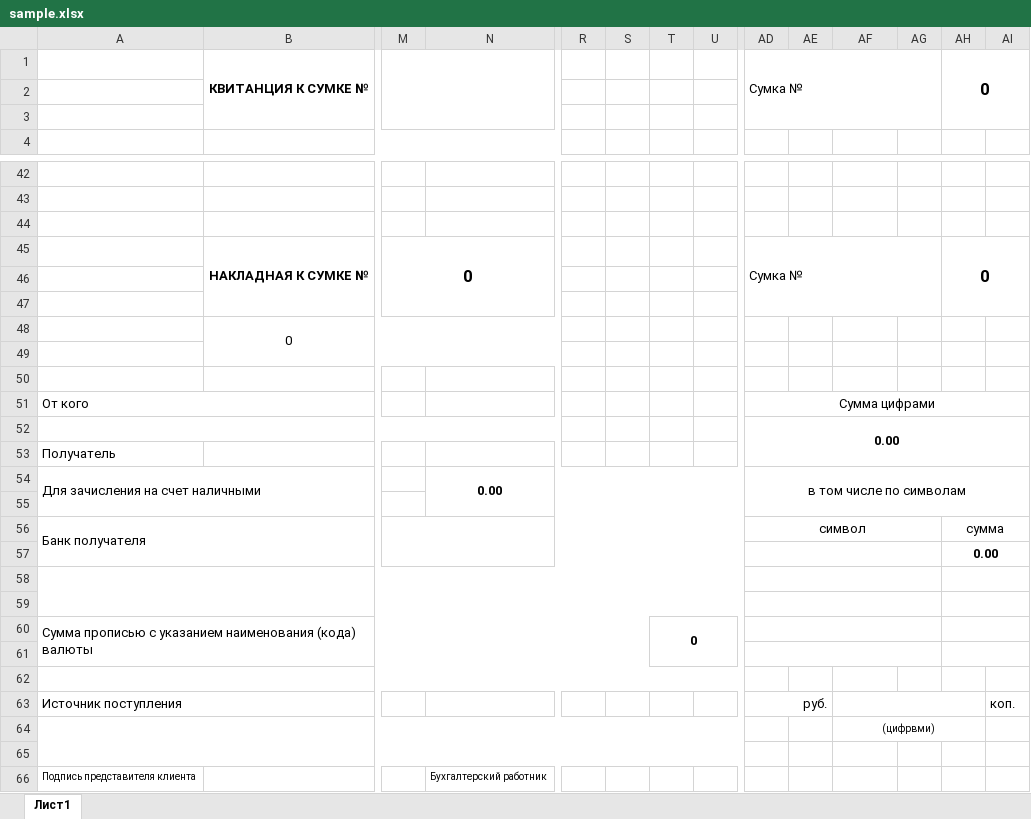
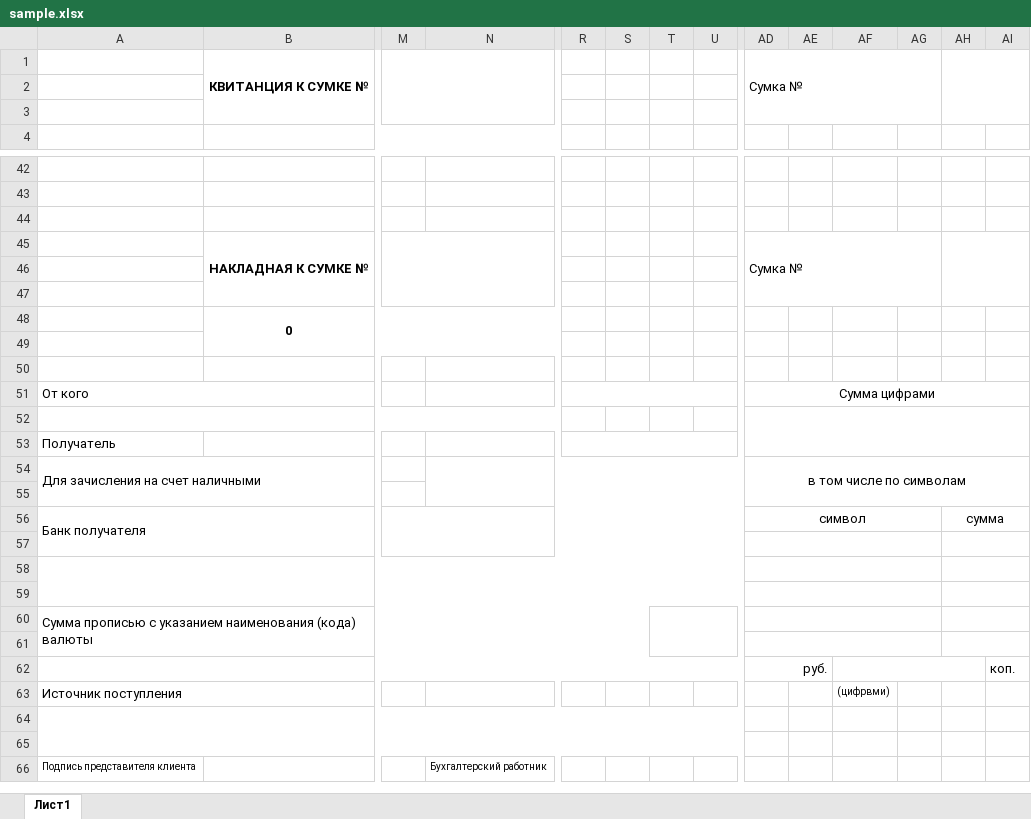
Before and after one commit to Vitivtg/incasacia, an Excel workbook: incasacia/Resources/sample.xlsx, sheet Лист1, drawn as a sheet; only a part is shown, gaps mark what is left out; values as stored, in another font and other column widths than the file's, no borders; removed rows and columns are numbered as before the commit, all else as after; rows hold the shown columns only; the diff covers the shown part only; the diff names each change by its address in the sheet, - before the commit and + after, or states it on an @@ line.

```diff
--- a/incasacia/Resources/sample.xlsx (sheet Лист1)
+++ b/incasacia/Resources/sample.xlsx (sheet Лист1)
-AH1: 0
+AH1: (empty)
-M45: 0
+M45: (empty)
-AH45: 0
+AH45: (empty)
-B48 bold: off
+B48 bold: on
-row 51: От кого |  |  |  |  |  |  |  | Сумма цифрами
-row 52:  |  |  |  |  |  |  |  | 0.00
+row 51: От кого |  |  |  |  |  |  |  | Сумма цифрами
+row 52: (empty)
+R53:AC53 merged
-N54: 0.00
+N54: (empty)
-A56:L57 merged
+A56:L57 merged
-M56:AC57 merged
+M56:AC57 merged
-row 57:  |  |  |  |  |  |  |  |  |  |  |  | 0.00
-A58:AC59 merged
+A58:AC59 merged
-row 60: Сумма прописью с указанием наименования (кода) валюты |  |  |  |  |  | 0
+row 60: Сумма прописью с указанием наименования (кода) валюты
-A62:AC62 merged
+AD61:AG61 merged
+AH61:AI61 merged
+row 62:  |  |  |  |  |  |  |  | руб. |  |  |  |  | коп.
-AD63: руб.
+AD63: (empty)
-AD63:AE63 merged
-AF63: (empty)
+AF63: (цифрвми)
-AF63:AH63 merged
-AI63: коп.
+AI63: (empty)
-AF64: (цифрвми)
+AF64: (empty)
-AF64:AH64 merged
```
Also changed, not shown: 7 added rows, 7 removed rows, 21 edited cells, cell formats and merged cells elsewhere in this sheet, formulas that keep their value, 5 other files.
